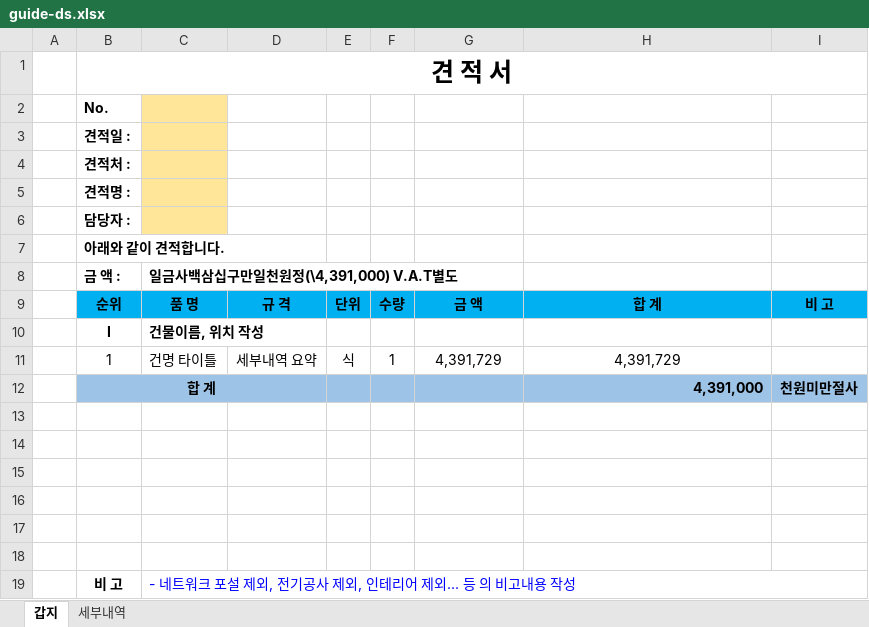
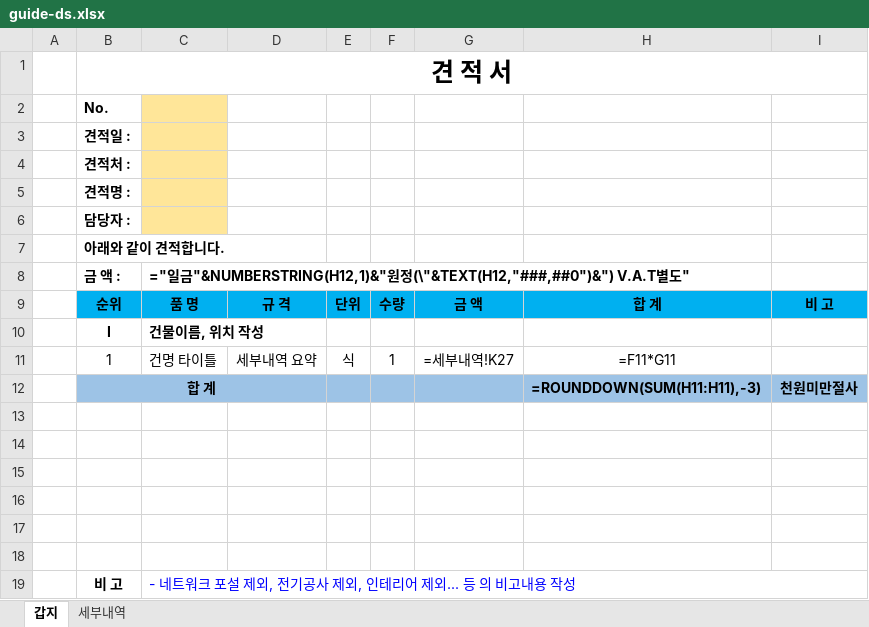
Before and after one commit to hkkim0454/AV-CPQ, an Excel workbook: templates/sanitized/guide-ds.xlsx, sheet 갑지, drawn as a sheet; values as stored, in another font and other column widths than the file's, no borders; formulas without a stored value are shown as written; charts and pictures and conditional formats not drawn; the diff names each change by its address in the sheet, - before the commit and + after, or states it on an @@ line.

```diff
--- a/templates/sanitized/guide-ds.xlsx (sheet 갑지)
+++ b/templates/sanitized/guide-ds.xlsx (sheet 갑지)
-C8: 일금사백삼십구만일천원정(\4,391,000) V.A.T별도
+C8: ="일금"&NUMBERSTRING(H12,1)&"원정(\"&TEXT(H12,"###,##0")&") V.A.T별도"
-G11: 4,391,729
+G11: =세부내역!K27
-H11: 4,391,729
+H11: =F11*G11
-H12: 4,391,000
+H12: =ROUNDDOWN(SUM(H11:H11),-3)
```
Also changed, not shown: sheet 세부내역, templates/sanitized/guide-ds-won.xlsx, templates/sanitized/guide-pumsem.xlsx, 5 other files.
